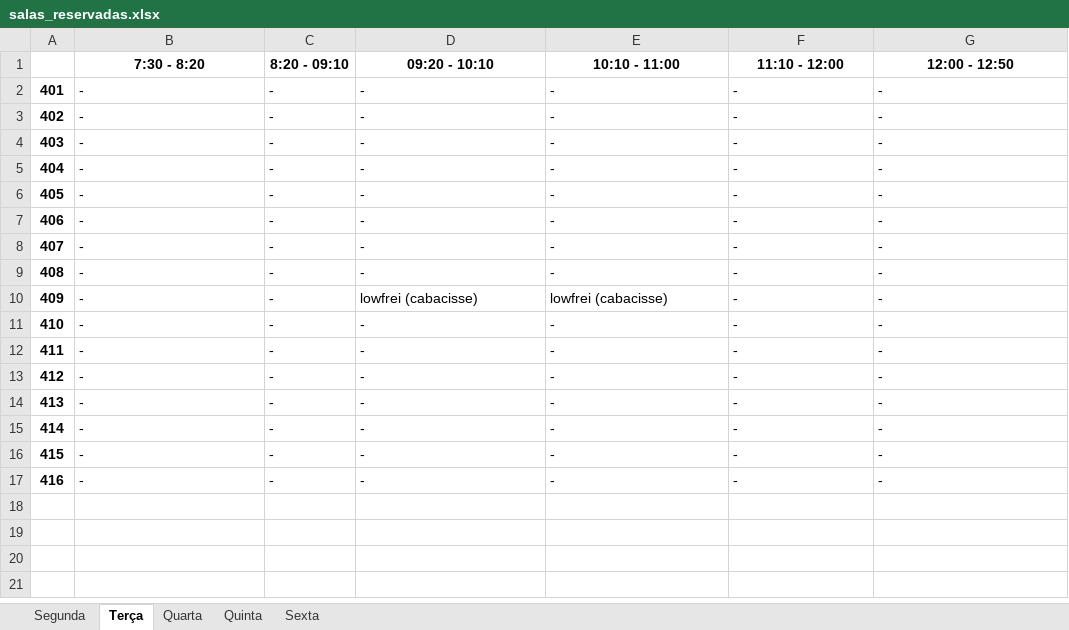
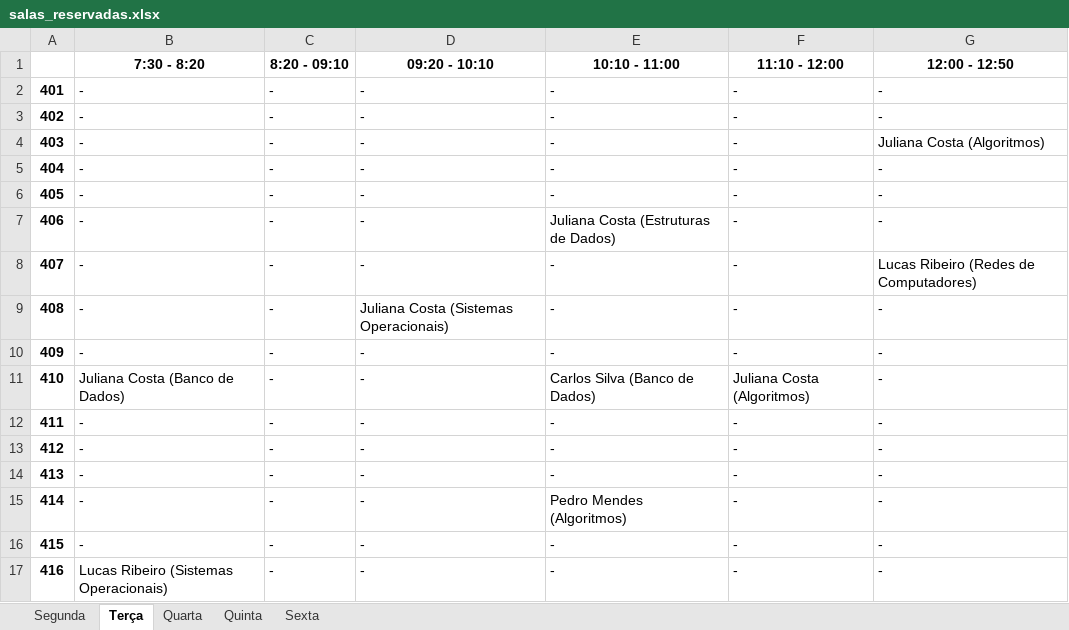
Before and after one commit to DaniloSovano/Sistema_de_alocacao_de_sala, an Excel workbook: salas_reservadas.xlsx, sheet Terça, drawn as a sheet; values as stored, in another font and other column widths than the file's, no borders; the diff names each change by its address in the sheet, - before the commit and + after, or states it on an @@ line.

```diff
--- a/salas_reservadas.xlsx (sheet Terça)
+++ b/salas_reservadas.xlsx (sheet Terça)
-G4 (12:00 - 12:50): -
+G4 (12:00 - 12:50): Juliana Costa (Algoritmos)
-E7 (10:10 - 11:00): -
+E7 (10:10 - 11:00): Juliana Costa (Estruturas de Dados)
-G8 (12:00 - 12:50): -
+G8 (12:00 - 12:50): Lucas Ribeiro (Redes de Computadores)
-D9 (09:20 - 10:10): -
+D9 (09:20 - 10:10): Juliana Costa (Sistemas Operacionais)
-D10 (09:20 - 10:10): lowfrei (cabacisse)
+D10 (09:20 - 10:10): -
-E10 (10:10 - 11:00): lowfrei (cabacisse)
+E10 (10:10 - 11:00): -
-B11 (7:30 - 8:20): -
+B11 (7:30 - 8:20): Juliana Costa (Banco de Dados)
-E11 (10:10 - 11:00): -
+E11 (10:10 - 11:00): Carlos Silva (Banco de Dados)
-F11 (11:10 - 12:00): -
+F11 (11:10 - 12:00): Juliana Costa (Algoritmos)
-E15 (10:10 - 11:00): -
+E15 (10:10 - 11:00): Pedro Mendes (Algoritmos)
-B17 (7:30 - 8:20): -
+B17 (7:30 - 8:20): Lucas Ribeiro (Sistemas Operacionais)
```
Also changed, not shown: sheet Quarta, sheet Segunda, sheet Sexta, sheet Quinta, 3 other files.
